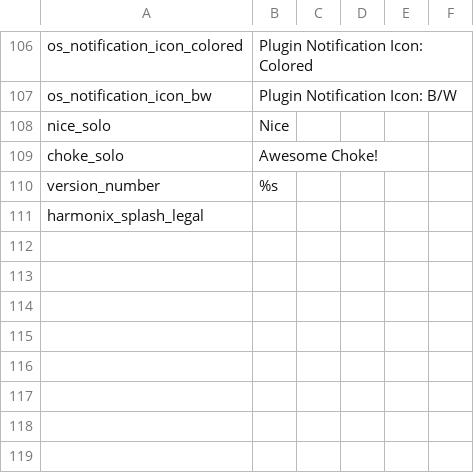
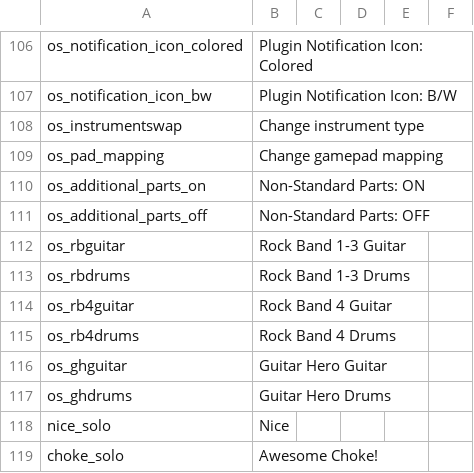
Before and after one commit to hmxmilohax/Rock-Band-4-Deluxe, a CSV file: _ark/ps4/ui/locale/deu/dx_locale_keep.csv, drawn as a sheet; only a part is shown, gaps mark what is left out; the shorter side is filled out with more unchanged rows; the diff names each change by its address in the sheet, - before the commit and + after, or states it on an @@ line.

```diff
--- a/_ark/ps4/ui/locale/deu/dx_locale_keep.csv
+++ b/_ark/ps4/ui/locale/deu/dx_locale_keep.csv
+row 108: os_instrumentswap | Change instrument type
+row 109: os_pad_mapping | Change gamepad mapping
+row 110: os_additional_parts_on | Non-Standard Parts: ON
+row 111: os_additional_parts_off | Non-Standard Parts: OFF
+row 112: os_rbguitar | Rock Band 1-3 Guitar
+row 113: os_rbdrums | Rock Band 1-3 Drums
+row 114: os_rb4guitar | Rock Band 4 Guitar
+row 115: os_rb4drums | Rock Band 4 Drums
+row 116: os_ghguitar | Guitar Hero Guitar
+row 117: os_ghdrums | Guitar Hero Drums
```
Also changed, not shown: _ark/ps4/ui/locale/eng/dx_locale_keep.csv, _ark/ps4/ui/locale/esl/dx_locale_keep.csv, 4 other files.
